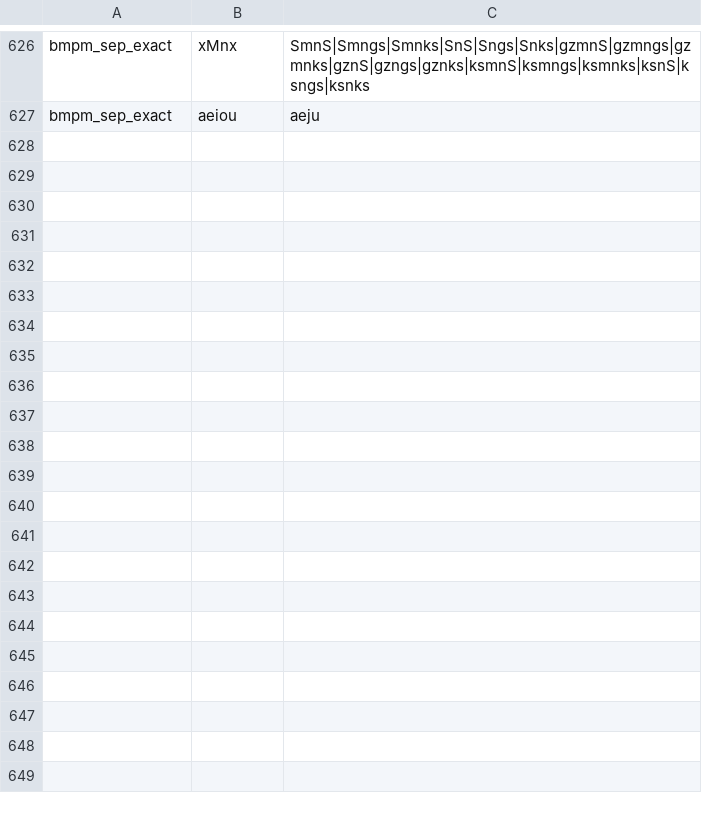
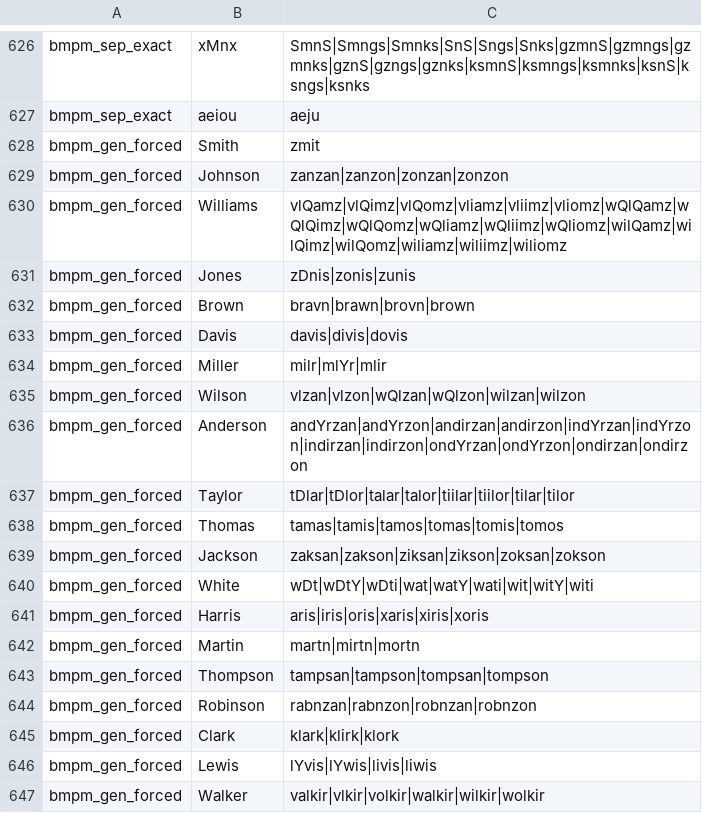
Before and after one commit to iliaal/phonetic, a TSV file: scripts/oracle/parity/golden.tsv, drawn as a sheet; only a part is shown, gaps mark what is left out; the diff covers the shown part only.

Commit message:
Address deep-review findings across engines, CI, oracle, and docs
bmpm_match() budgets each operand separately; dm_soundex() truncates
branch saturation to 128 codes; DM tables move to generated dm_data.h;
CI gates fail closed; parity covers forced language; docs name the
ValueError-vs-fatal split.

```diff
--- a/scripts/oracle/parity/golden.tsv
+++ b/scripts/oracle/parity/golden.tsv
@@ -627 +627,21 @@ bmpm_sep_exact	xMnx	SmnS|Smngs|Smnks|SnS|Sngs|Snks|gzmnS|gzmngs|gzmnks|gznS|gzng
 bmpm_sep_exact	aeiou	aeju
+bmpm_gen_forced	Smith	zmit
+bmpm_gen_forced	Johnson	zanzan|zanzon|zonzan|zonzon
+bmpm_gen_forced	Williams	vlQamz|vlQimz|vlQomz|vliamz|vliimz|vliomz|wQlQamz|wQlQimz|wQlQomz|wQliamz|wQliimz|wQliomz|wilQamz|wilQimz|wilQomz|wiliamz|wiliimz|wiliomz
+bmpm_gen_forced	Jones	zDnis|zonis|zunis
+bmpm_gen_forced	Brown	bravn|brawn|brovn|brown
+bmpm_gen_forced	Davis	davis|divis|dovis
+bmpm_gen_forced	Miller	milr|mlYr|mlir
+bmpm_gen_forced	Wilson	vlzan|vlzon|wQlzan|wQlzon|wilzan|wilzon
+bmpm_gen_forced	Anderson	andYrzan|andYrzon|andirzan|andirzon|indYrzan|indYrzon|indirzan|indirzon|ondYrzan|ondYrzon|ondirzan|ondirzon
+bmpm_gen_forced	Taylor	tDlar|tDlor|talar|talor|tiilar|tiilor|tilar|tilor
+bmpm_gen_forced	Thomas	tamas|tamis|tamos|tomas|tomis|tomos
+bmpm_gen_forced	Jackson	zaksan|zakson|ziksan|zikson|zoksan|zokson
+bmpm_gen_forced	White	wDt|wDtY|wDti|wat|watY|wati|wit|witY|witi
+bmpm_gen_forced	Harris	aris|iris|oris|xaris|xiris|xoris
+bmpm_gen_forced	Martin	martn|mirtn|mortn
+bmpm_gen_forced	Thompson	tampsan|tampson|tompsan|tompson
+bmpm_gen_forced	Robinson	rabnzan|rabnzon|robnzan|robnzon
+bmpm_gen_forced	Clark	klark|klirk|klork
+bmpm_gen_forced	Lewis	lYvis|lYwis|livis|liwis
+bmpm_gen_forced	Walker	valkir|vlkir|volkir|walkir|wilkir|wolkir
```
Also changed, not shown: 37 added rows elsewhere in this file, 28 other files.
